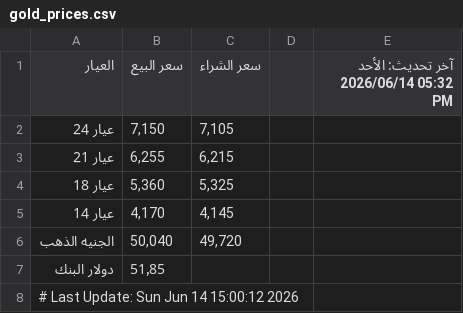
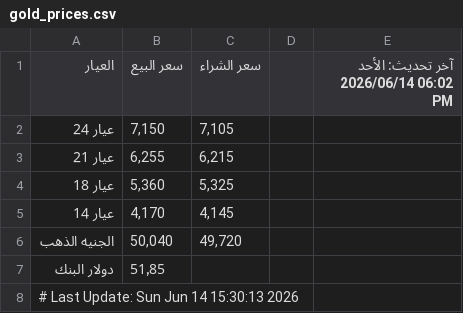
Before and after one commit to abodaapp-hash/-update_gold_prices.py, a CSV file: data/gold_prices.csv, drawn as a sheet.

```diff
--- a/data/gold_prices.csv
+++ b/data/gold_prices.csv
@@ -1,2 +1,2 @@
-العيار,سعر البيع,سعر الشراء,,آخر تحديث: الأحد 2026/06/14 05:32 PM
+العيار,سعر البيع,سعر الشراء,,آخر تحديث: الأحد 2026/06/14 06:02 PM
 عيار 24,"7,150","7,105",,
@@ -7,2 +7,2 @@
 دولار البنك,51٫85,,,
-# Last Update: Sun Jun 14 15:00:12 2026
+# Last Update: Sun Jun 14 15:30:13 2026
```
